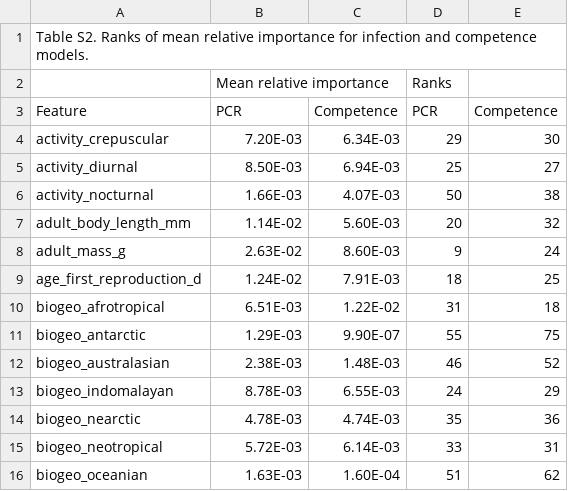
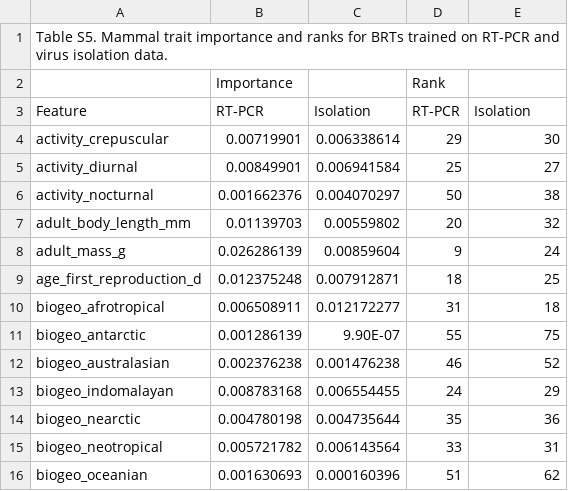
Before and after one commit to viralemergence/PoxHost, a CSV file: figs/Table S5.csv, drawn as a sheet; only a part is shown; the diff covers the shown part only.

```diff
--- a/figs/Table S5.csv
+++ b/figs/Table S5.csv
@@ -1,16 +1,16 @@
-Table S2. Ranks of mean relative importance for infection and competence models.,,,,
-,Mean relative importance,,Ranks,
-Feature,PCR,Competence,PCR,Competence
-activity_crepuscular,7.20E-03,6.34E-03,29,30
-activity_diurnal,8.50E-03,6.94E-03,25,27
-activity_nocturnal,1.66E-03,4.07E-03,50,38
-adult_body_length_mm,1.14E-02,5.60E-03,20,32
-adult_mass_g,2.63E-02,8.60E-03,9,24
-age_first_reproduction_d,1.24E-02,7.91E-03,18,25
-biogeo_afrotropical,6.51E-03,1.22E-02,31,18
-biogeo_antarctic,1.29E-03,9.90E-07,55,75
-biogeo_australasian,2.38E-03,1.48E-03,46,52
-biogeo_indomalayan,8.78E-03,6.55E-03,24,29
-biogeo_nearctic,4.78E-03,4.74E-03,35,36
-biogeo_neotropical,5.72E-03,6.14E-03,33,31
-biogeo_oceanian,1.63E-03,1.60E-04,51,62
+Table S5. Mammal trait importance and ranks for BRTs trained on RT-PCR and virus isolation data.,,,,
+,Importance,,Rank,
+Feature,RT-PCR,Isolation,RT-PCR,Isolation
+activity_crepuscular,0.00719901,0.006338614,29,30
+activity_diurnal,0.00849901,0.006941584,25,27
+activity_nocturnal,0.001662376,0.004070297,50,38
+adult_body_length_mm,0.01139703,0.00559802,20,32
+adult_mass_g,0.026286139,0.00859604,9,24
+age_first_reproduction_d,0.012375248,0.007912871,18,25
+biogeo_afrotropical,0.006508911,0.012172277,31,18
+biogeo_antarctic,0.001286139,9.90E-07,55,75
+biogeo_australasian,0.002376238,0.001476238,46,52
+biogeo_indomalayan,0.008783168,0.006554455,24,29
+biogeo_nearctic,0.004780198,0.004735644,35,36
+biogeo_neotropical,0.005721782,0.006143564,33,31
+biogeo_oceanian,0.001630693,0.000160396,51,62
```
Also changed, not shown: 152 edited cells elsewhere in this file, figs/Table S6.csv, 4 other files.
